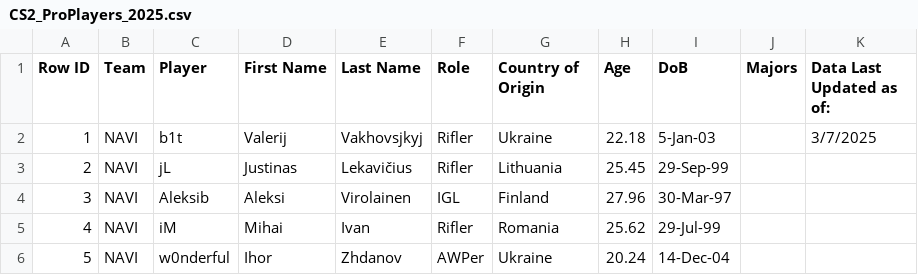
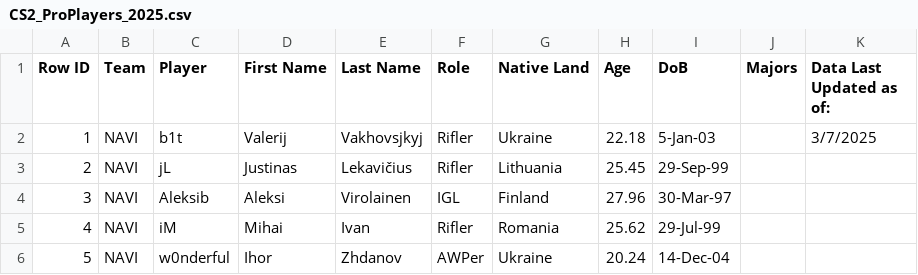
Before and after one commit to PeachesSantos/cs2-pros-trivia, a CSV file: CS2_ProPlayers_2025.csv, drawn as a sheet; only a part is shown.

```diff
--- a/CS2_ProPlayers_2025.csv
+++ b/CS2_ProPlayers_2025.csv
@@ -1,2 +1,2 @@
-Row ID,Team,Player,First Name,Last Name,Role,Country of Origin,Age,DoB,Majors,Data Last Updated as of:
+Row ID,Team,Player,First Name,Last Name,Role,Native Land,Age,DoB,Majors,Data Last Updated as of:
 1,NAVI,b1t,Valerij ,Vakhovsjkyj ,Rifler,Ukraine,22.18,5-Jan-03,,3/7/2025
```
Also changed, not shown: 1 other file.
